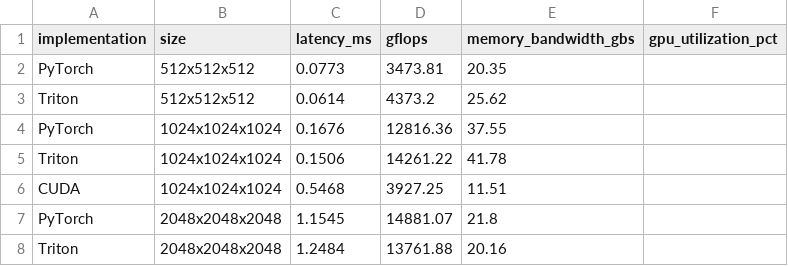
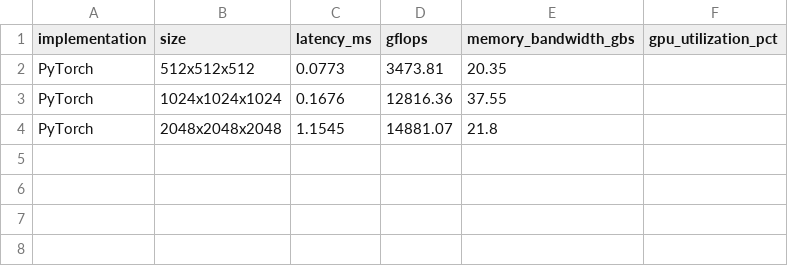
Before and after one commit to boson316/RTX3050-GPU-Mastery, a CSV file: benchmarks/benchmark_matmul_results.csv, drawn as a sheet.

```diff
--- a/benchmarks/benchmark_matmul_results.csv
+++ b/benchmarks/benchmark_matmul_results.csv
@@ -2,7 +2,3 @@ implementation,size,latency_ms,gflops,memory_bandwidth_gbs,gpu_utilization_pct
 PyTorch,512x512x512,0.0773,3473.81,20.35,
-Triton,512x512x512,0.0614,4373.2,25.62,
 PyTorch,1024x1024x1024,0.1676,12816.36,37.55,
-Triton,1024x1024x1024,0.1506,14261.22,41.78,
-CUDA,1024x1024x1024,0.5468,3927.25,11.51,
 PyTorch,2048x2048x2048,1.1545,14881.07,21.8,
-Triton,2048x2048x2048,1.2484,13761.88,20.16,
```
Also changed, not shown: benchmarks/benchmark_attention_results.csv, benchmarks/benchmark_conv_results.csv, 40 other files.
